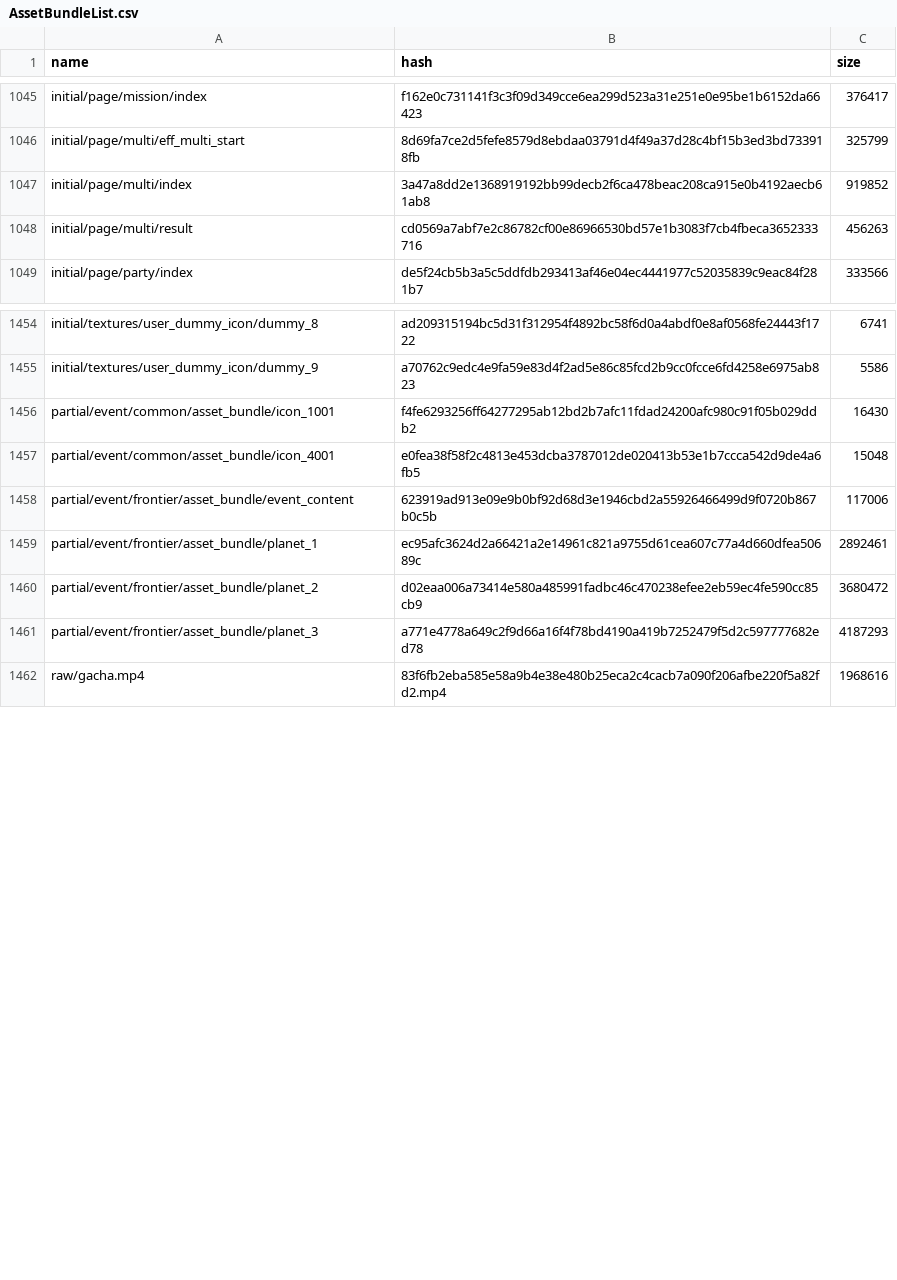
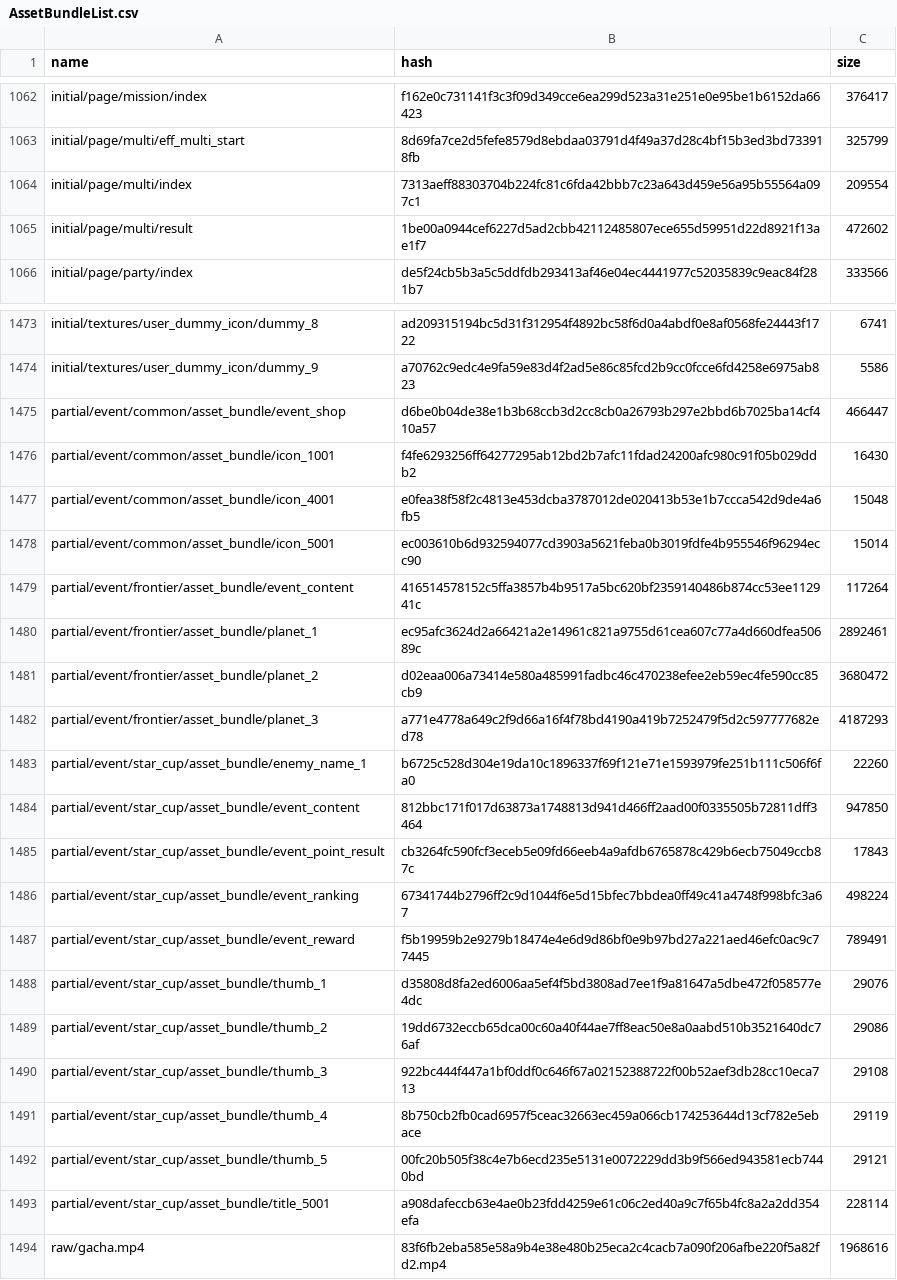
Before and after one commit to onederappli/AB_SF_iOS, a CSV file: 100/AssetBundleList.csv, drawn as a sheet; only a part is shown, gaps mark what is left out; the diff covers the shown part only.

```diff
--- a/100/AssetBundleList.csv
+++ b/100/AssetBundleList.csv
@@ -1046,4 +1063,4 @@ initial/page/mission/index,f162e0c731141f3c3f09d349cce6ea299d523a31e251e0e95be1b
 initial/page/multi/eff_multi_start,8d69fa7ce2d5fefe8579d8ebdaa03791d4f49a37d28c4bf15b3ed3bd733918fb,325799
-initial/page/multi/index,3a47a8dd2e1368919192bb99decb2f6ca478beac208ca915e0b4192aecb61ab8,919852
-initial/page/multi/result,cd0569a7abf7e2c86782cf00e86966530bd57e1b3083f7cb4fbeca3652333716,456263
+initial/page/multi/index,7313aeff88303704b224fc81c6fda42bbb7c23a643d459e56a95b55564a097c1,209554
+initial/page/multi/result,1be00a0944cef6227d5ad2cbb42112485807ece655d59951d22d8921f13ae1f7,472602
 initial/page/party/index,de5f24cb5b3a5c5ddfdb293413af46e04ec4441977c52035839c9eac84f281b7,333566
@@ -1455,5 +1474,7 @@ initial/textures/user_dummy_icon/dummy_8,ad209315194bc5d31f312954f4892bc58f6d0a4
 initial/textures/user_dummy_icon/dummy_9,a70762c9edc4e9fa59e83d4f2ad5e86c85fcd2b9cc0fcce6fd4258e6975ab823,5586
+partial/event/common/asset_bundle/event_shop,d6be0b04de38e1b3b68ccb3d2cc8cb0a26793b297e2bbd6b7025ba14cf410a57,466447
 partial/event/common/asset_bundle/icon_1001,f4fe6293256ff64277295ab12bd2b7afc11fdad24200afc980c91f05b029ddb2,16430
 partial/event/common/asset_bundle/icon_4001,e0fea38f58f2c4813e453dcba3787012de020413b53e1b7ccca542d9de4a6fb5,15048
-partial/event/frontier/asset_bundle/event_content,623919ad913e09e9b0bf92d68d3e1946cbd2a55926466499d9f0720b867b0c5b,117006
+partial/event/common/asset_bundle/icon_5001,ec003610b6d932594077cd3903a5621feba0b3019fdfe4b955546f96294ecc90,15014
+partial/event/frontier/asset_bundle/event_content,416514578152c5ffa3857b4b9517a5bc620bf2359140486b874cc53ee112941c,117264
 partial/event/frontier/asset_bundle/planet_1,ec95afc3624d2a66421a2e14961c821a9755d61cea607c77a4d660dfea50689c,2892461
@@ -1461,2 +1482,13 @@ partial/event/frontier/asset_bundle/planet_2,d02eaa006a73414e580a485991fadbc46c4
 partial/event/frontier/asset_bundle/planet_3,a771e4778a649c2f9d66a16f4f78bd4190a419b7252479f5d2c597777682ed78,4187293
+partial/event/star_cup/asset_bundle/enemy_name_1,b6725c528d304e19da10c1896337f69f121e71e1593979fe251b111c506f6fa0,22260
+partial/event/star_cup/asset_bundle/event_content,812bbc171f017d63873a1748813d941d466ff2aad00f0335505b72811dff3464,947850
+partial/event/star_cup/asset_bundle/event_point_result,cb3264fc590fcf3eceb5e09fd66eeb4a9afdb6765878c429b6ecb75049ccb87c,17843
+partial/event/star_cup/asset_bundle/event_ranking,67341744b2796ff2c9d1044f6e5d15bfec7bbdea0ff49c41a4748f998bfc3a67,498224
+partial/event/star_cup/asset_bundle/event_reward,f5b19959b2e9279b18474e4e6d9d86bf0e9b97bd27a221aed46efc0ac9c77445,789491
+partial/event/star_cup/asset_bundle/thumb_1,d35808d8fa2ed6006aa5ef4f5bd3808ad7ee1f9a81647a5dbe472f058577e4dc,29076
+partial/event/star_cup/asset_bundle/thumb_2,19dd6732eccb65dca00c60a40f44ae7ff8eac50e8a0aabd510b3521640dc76af,29086
+partial/event/star_cup/asset_bundle/thumb_3,922bc444f447a1bf0ddf0c646f67a02152388722f00b52aef3db28cc10eca713,29108
+partial/event/star_cup/asset_bundle/thumb_4,8b750cb2fb0cad6957f5ceac32663ec459a066cb174253644d13cf782e5ebace,29119
+partial/event/star_cup/asset_bundle/thumb_5,00fc20b505f38c4e7b6ecd235e5131e0072229dd3b9f566ed943581ecb7440bd,29121
+partial/event/star_cup/asset_bundle/title_5001,a908dafeccb63e4ae0b23fdd4259e61c06c2ed40a9c7f65b4fc8a2a2dd354efa,228114
 raw/gacha.mp4,83f6fb2eba585e58a9b4e38e480b25eca2c4cacb7a090f206afbe220f5a82fd2.mp4,1968616
```
Also changed, not shown: 19 added rows and 18 edited cells elsewhere in this file, 44 other files.
